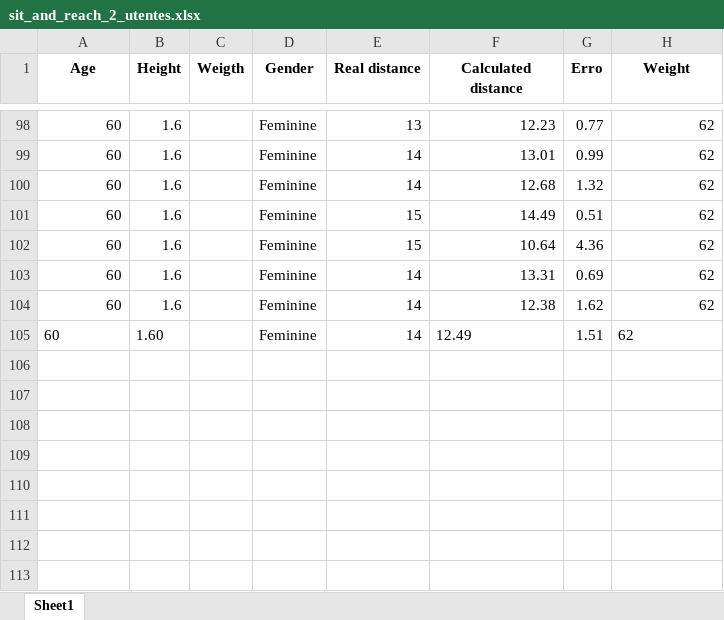
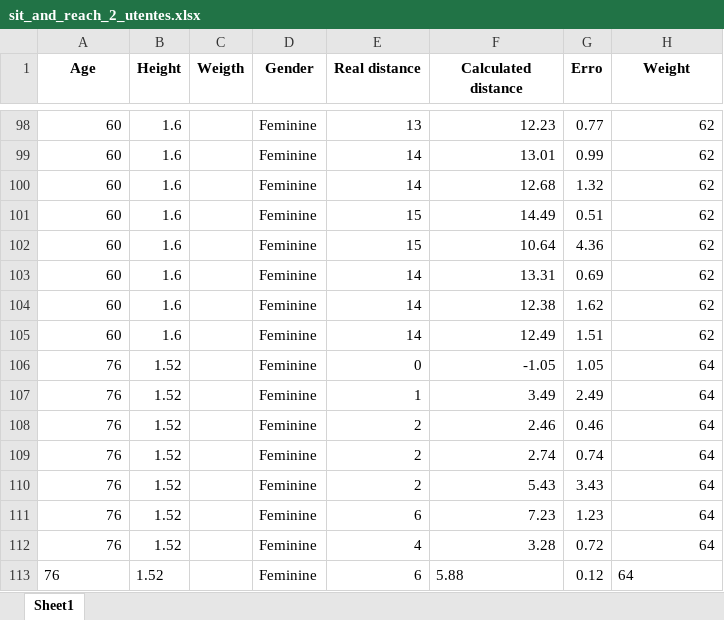
Before and after one commit to vgguerra/Propicie, an Excel workbook: tabelas_utentes/sit_and_reach_2_utentes.xlsx, sheet Sheet1, drawn as a sheet; only a part is shown, gaps mark what is left out; values as stored, in another font and other column widths than the file's, no borders; the diff names each change by its address in the sheet, - before the commit and + after, or states it on an @@ line.

```diff
--- a/tabelas_utentes/sit_and_reach_2_utentes.xlsx (sheet Sheet1)
+++ b/tabelas_utentes/sit_and_reach_2_utentes.xlsx (sheet Sheet1)
-A105 alignment: left
+A105 alignment: right
-B105 (Height): 1.60
+B105 (Height): 1.6
-F105 alignment: left
+F105 alignment: right
-H105 alignment: left
+H105 alignment: right
+row 106: 76 | 1.52 |  | Feminine | 0 | -1.05 | 1.05 | 64
+row 107: 76 | 1.52 |  | Feminine | 1 | 3.49 | 2.49 | 64
+row 108: 76 | 1.52 |  | Feminine | 2 | 2.46 | 0.46 | 64
+row 109: 76 | 1.52 |  | Feminine | 2 | 2.74 | 0.74 | 64
+row 110: 76 | 1.52 |  | Feminine | 2 | 5.43 | 3.43 | 64
+row 111: 76 | 1.52 |  | Feminine | 6 | 7.23 | 1.23 | 64
+row 112: 76 | 1.52 |  | Feminine | 4 | 3.28 | 0.72 | 64
+row 113: 76 | 1.52 |  | Feminine | 6 | 5.88 | 0.12 | 64
```
Also changed, not shown: tabelas_utentes/back_scratch_utentes.xlsx, 2 other files.
